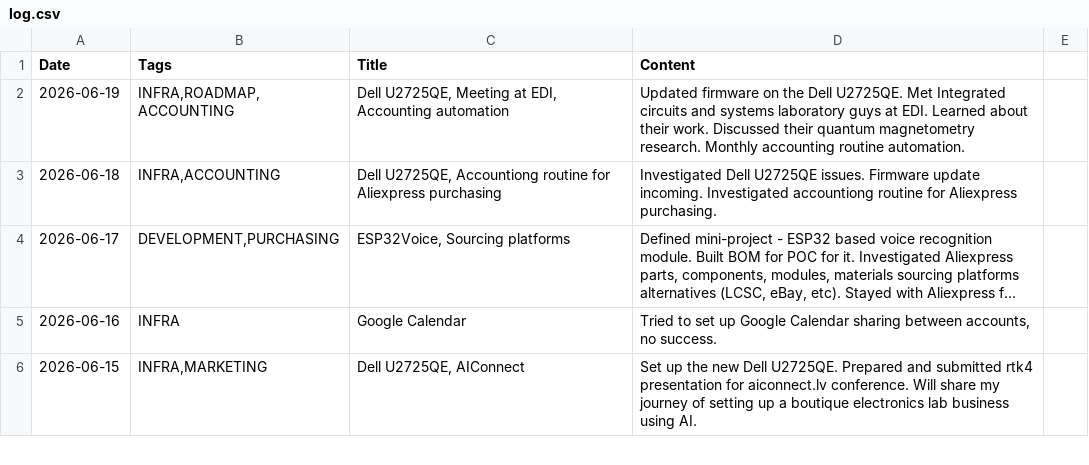
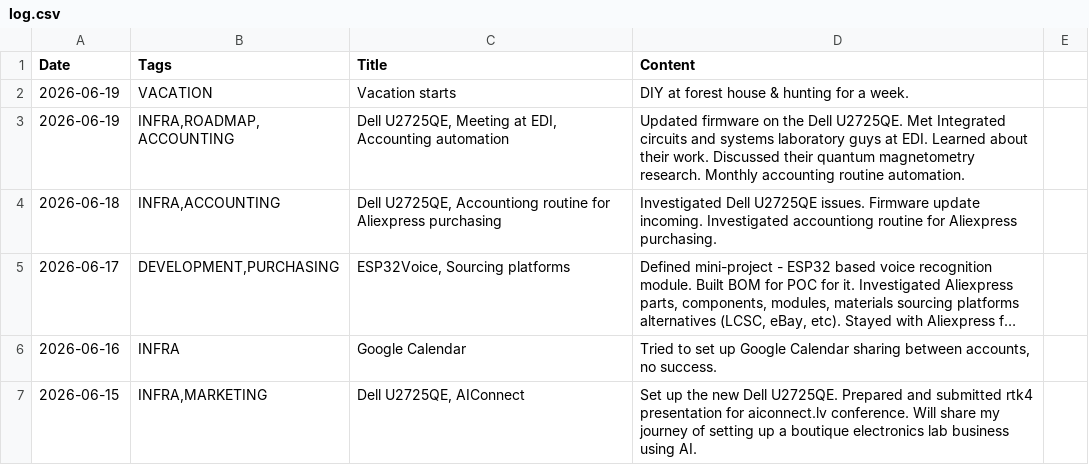
Before and after one commit to jtupulis/rtk4lab.github.io, a CSV file: log.csv, drawn as a sheet; only a part is shown; long unchanged cells end in …; the diff names each change by its address in the sheet, - before the commit and + after, or states it on an @@ line.

Commit message:
Update log.csv with new vacation entry
Added a new entry for vacation plans and updated existing log entries.

```diff
--- a/log.csv
+++ b/log.csv
+row 2: 2026-06-19 | VACATION | Vacation starts | DIY at forest house & hunting for a week.
```
